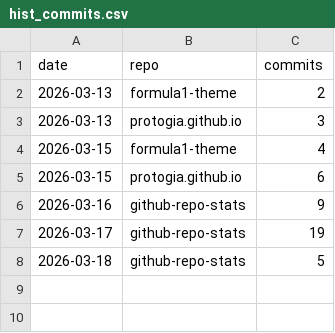
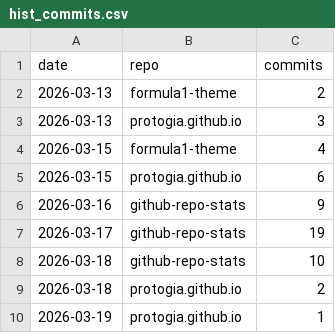
Before and after one commit to protogia/github-repo-stats, a CSV file: data/hist_commits.csv, drawn as a sheet.

```diff
--- a/data/hist_commits.csv
+++ b/data/hist_commits.csv
@@ -7,2 +7,4 @@ date,repo,commits
 2026-03-17,github-repo-stats,19
-2026-03-18,github-repo-stats,5
+2026-03-18,github-repo-stats,10
+2026-03-18,protogia.github.io,2
+2026-03-19,protogia.github.io,1
```
Also changed, not shown: data/hist_general.csv, data/hist_labels.csv, 8 other files.
